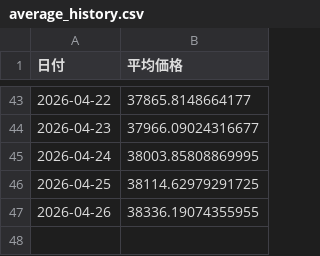
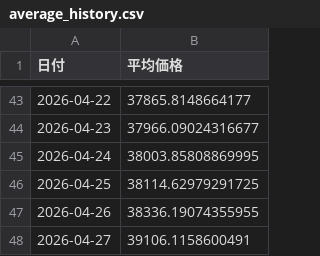
Before and after one commit to mocha0908/card-site, a CSV file: average_history.csv, drawn as a sheet; only a part is shown, gaps mark what is left out.

```diff
--- a/average_history.csv
+++ b/average_history.csv
@@ -47 +47,2 @@
 2026-04-26,38336.19074355955
+2026-04-27,39106.1158600491
```
Also changed, not shown: 3 other files.
